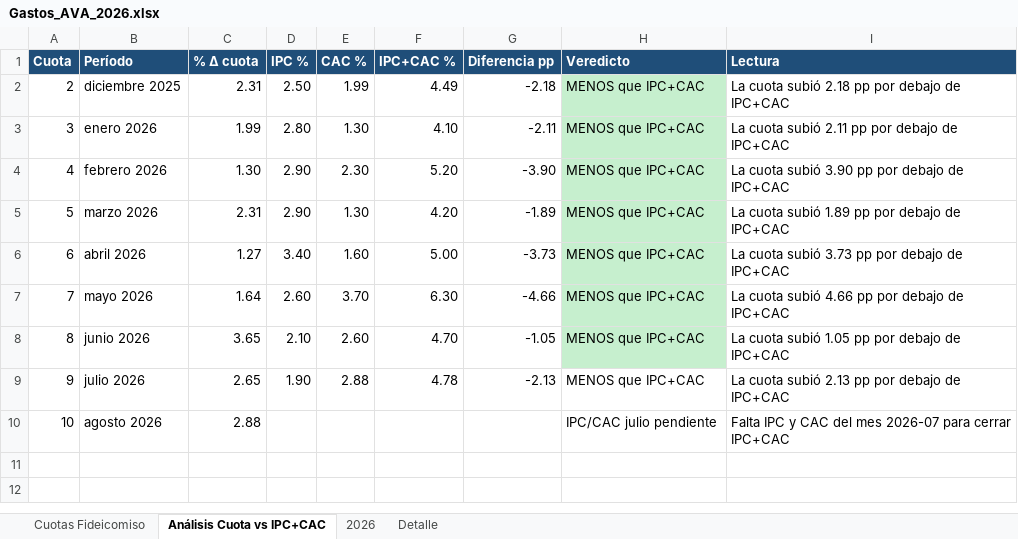
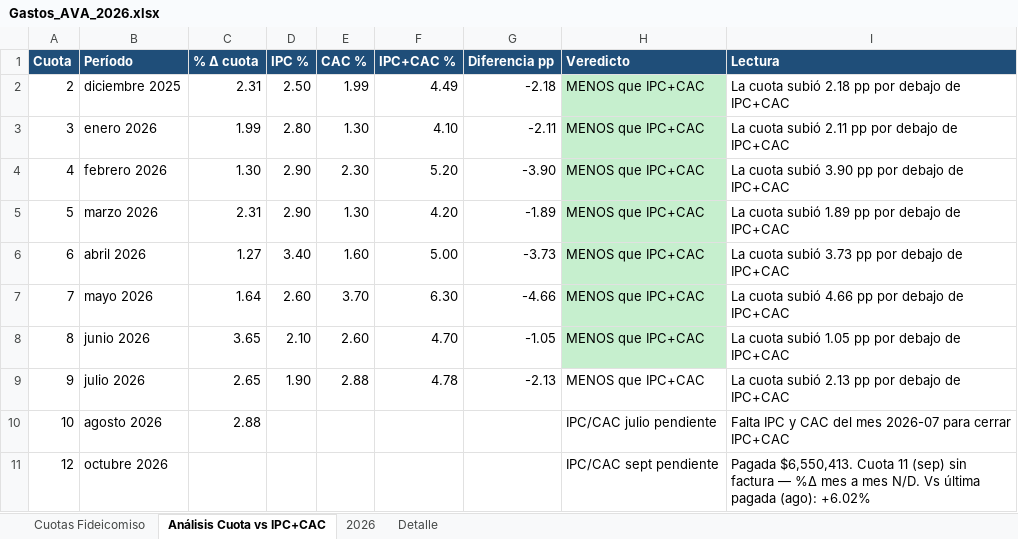
Before and after one commit to solzito148/budget, an Excel workbook: AVA/Gastos_AVA_2026.xlsx, sheet Análisis Cuota vs IPC+CAC, drawn as a sheet; values as stored, in another font and other column widths than the file's, no borders; the diff names each change by its address in the sheet, - before the commit and + after, or states it on an @@ line.

```diff
--- a/AVA/Gastos_AVA_2026.xlsx (sheet Análisis Cuota vs IPC+CAC)
+++ b/AVA/Gastos_AVA_2026.xlsx (sheet Análisis Cuota vs IPC+CAC)
+row 11: 12 | octubre 2026 |  |  |  |  |  | IPC/CAC sept pendiente | Pagada $6,550,413. Cuota 11 (sep) sin factura — %Δ mes a mes N/D. Vs última pagada (ago): +6.02%
```
Also changed, not shown: sheet Cuotas Fideicomiso, sheet Detalle, sheet 2026, CIUDAD/Gastos_CIUDAD_1132_2026.xlsx, SOL/Gastos_SOL_2026.xlsx, 3 other files.
